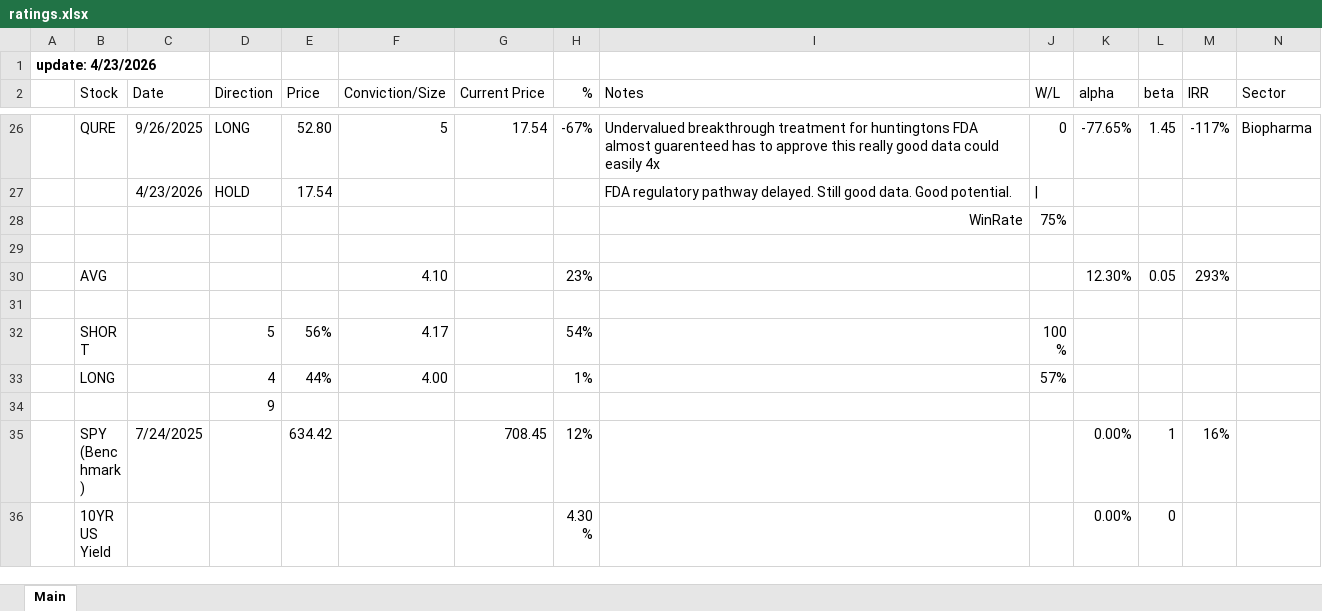
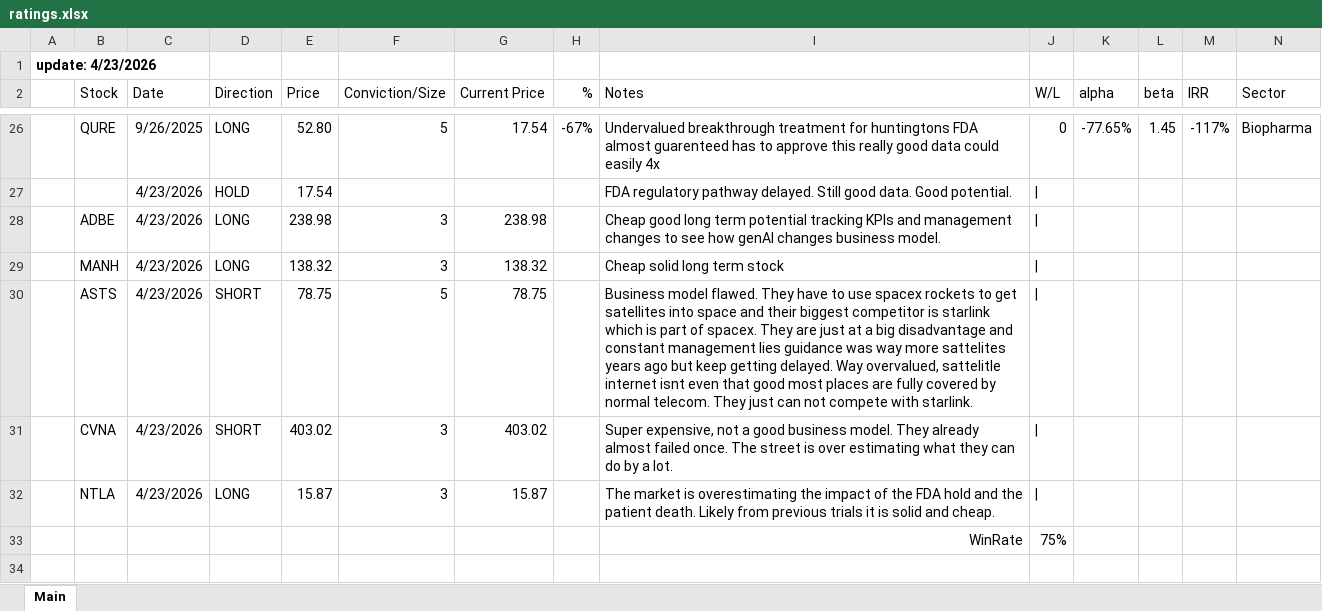
Before and after one commit to LiamRender/Portfolio-FinishedModels, an Excel workbook: ratings.xlsx, sheet Main, drawn as a sheet; only a part is shown, gaps mark what is left out; the shorter side is filled out with more unchanged rows; values as stored, in another font and other column widths than the file's, no borders; rows hold the shown columns only; the diff names each change by its address in the sheet, - before the commit and + after, or states it on an @@ line.

Commit message:
latest 4/23

```diff
--- a/ratings.xlsx (sheet Main)
+++ b/ratings.xlsx (sheet Main)
+row 28:  | ADBE | 4/23/2026 | LONG | 238.98 | 3 | 238.98 |  | Cheap good long term potential tracking KPIs and management changes to see how genAI changes business model.
+row 29:  | MANH | 4/23/2026 | LONG | 138.32 | 3 | 138.32 |  | Cheap solid long term stock
+row 30:  | ASTS | 4/23/2026 | SHORT | 78.75 | 5 | 78.75 |  | Business model flawed. They have to use spacex rockets to get satellites into space and their biggest competitor is starlink which is part of spacex. They are just at a big disadvantage and constant management lies guidance was way more sattelites years ago but keep getting delayed. Way overvalued, sattelitle internet isnt even that good most places are fully covered by normal telecom. They just can not compete with starlink.
+row 31:  | CVNA | 4/23/2026 | SHORT | 403.02 | 3 | 403.02 |  | Super expensive, not a good business model. They already almost failed once. The street is over estimating what they can do by a lot.
+row 32:  | NTLA | 4/23/2026 | LONG | 15.87 | 3 | 15.87 |  | The market is overestimating the impact of the FDA hold and the patient death. Likely from previous trials it is solid and cheap.
```
